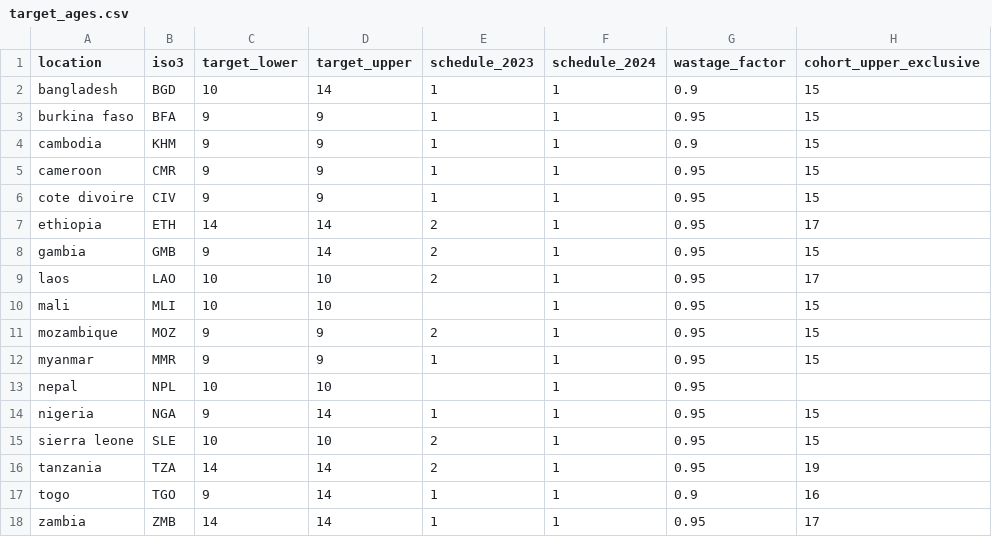
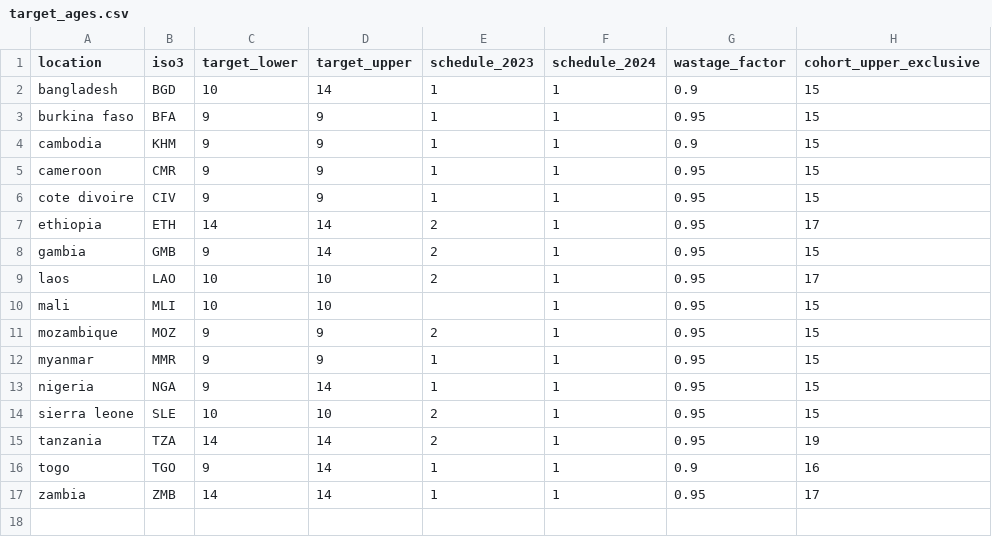
Before and after one commit to hpvsim/hpvsim_1dose, a CSV file: data/target_ages.csv, drawn as a sheet.

Commit message:
Port Impact analysis (Fig 1) aggregates + cut Nepal
- scripts/compute_fig1.py: reproduces left block (shipments summary by
  regime × year) and right block (allocation by year × schedule across
  complete/actual/counterfactual scenarios) of the Excel Impact analysis.
  Matches Excel output for all non-buggy cells.
- Drops Nepal from the 17-country list (out of scope, no population data
  in XLSX).
- data/fig1_*.csv: committed outputs.

Found a bug in the source workbook while porting: `Merged` sheet row 24
has Rwanda's iso3 as 'RWN' (should be 'RWA'), so the Excel's SUMIFS misses
Rwanda's 112,384 girls reached in 2024. The script joins on the correct
iso3 and yields 2024 2-dose actual = 2.7185M (vs Excel 2.6061M).

```diff
--- a/data/target_ages.csv
+++ b/data/target_ages.csv
@@ -12,3 +12,2 @@ mozambique,MOZ,9,9,2,1,0.95,15
 myanmar,MMR,9,9,1,1,0.95,15
-nepal,NPL,10,10,,1,0.95,
 nigeria,NGA,9,14,1,1,0.95,15
```
Also changed, not shown: 6 other files.
